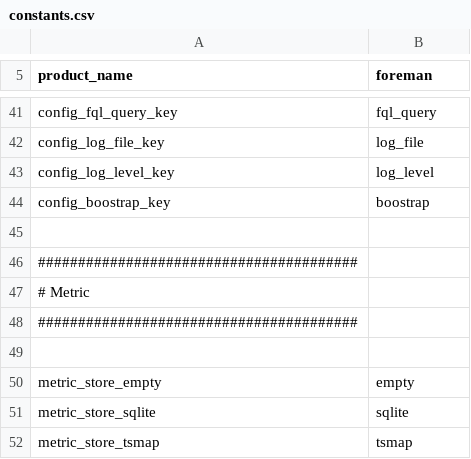
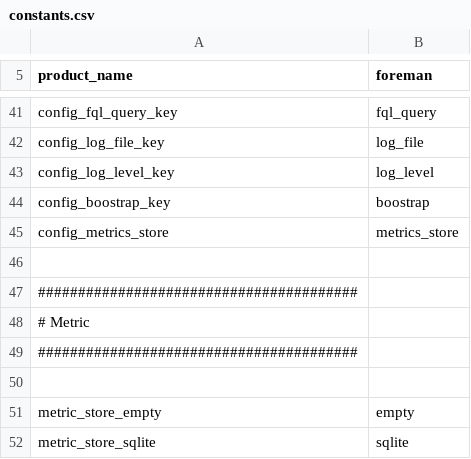
Before and after one commit to cybergarage/foreman-go, a CSV file: common/constants.csv, drawn as a sheet; only a part is shown, gaps mark what is left out; the shorter side is filled out with more unchanged rows.

Commit message:
Add config_metrics_store

```diff
--- a/common/constants.csv
+++ b/common/constants.csv
@@ -44,2 +44,3 @@ config_log_level_key,"log_level"
 config_boostrap_key,"boostrap"
+config_metrics_store,"metrics_store"
 
```
Also changed, not shown: 2 other files.
